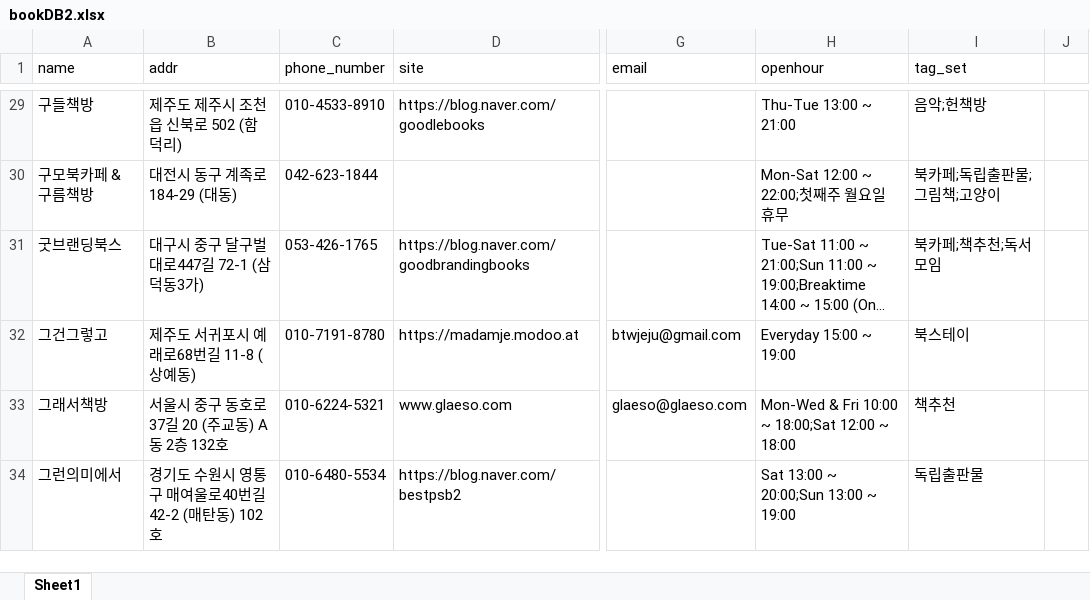
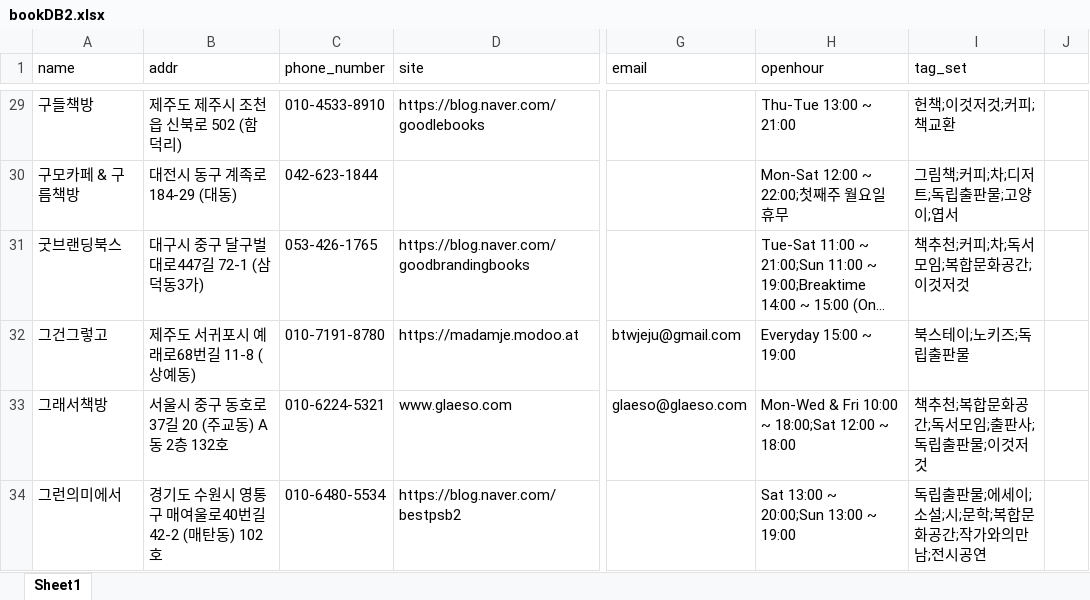
Before and after one commit to Haesun-Pyeon/real-dnb, an Excel workbook: bookDB2.xlsx, sheet Sheet1, drawn as a sheet; only a part is shown, gaps mark what is left out; long unchanged cells end in …; values as stored, in another font and other column widths than the file's, no cell formats; the diff covers the shown part only; the diff names each change by its address in the sheet, - before the commit and + after, or states it on an @@ line.

```diff
--- a/bookDB2.xlsx (sheet Sheet1)
+++ b/bookDB2.xlsx (sheet Sheet1)
-I29 (tag_set): 음악;헌책방
+I29 (tag_set): 헌책;이것저것;커피;책교환
-A30 (name): 구모북카페 & 구름책방
+A30 (name): 구모카페 & 구름책방
-I30 (tag_set): 북카페;독립출판물;그림책;고양이
+I30 (tag_set): 그림책;커피;차;디저트;독립출판물;고양이;엽서
-I31 (tag_set): 북카페;책추천;독서모임
+I31 (tag_set): 책추천;커피;차;독서모임;복합문화공간;이것저것
-I32 (tag_set): 북스테이
+I32 (tag_set): 북스테이;노키즈;독립출판물
-I33 (tag_set): 책추천
+I33 (tag_set): 책추천;복합문화공간;독서모임;출판사;독립출판물;이것저것
-I34 (tag_set): 독립출판물
+I34 (tag_set): 독립출판물;에세이;소설;시;문학;복합문화공간;작가와의만남;전시공연
```
Also changed, not shown: 10 added rows, 25 removed rows and 486 edited cells elsewhere in this sheet, cell formats, 3 other files.
